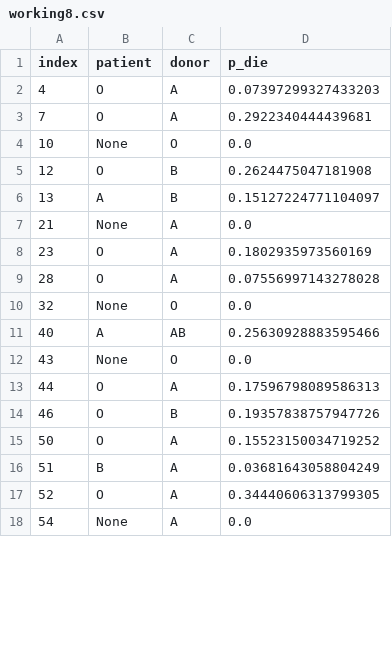
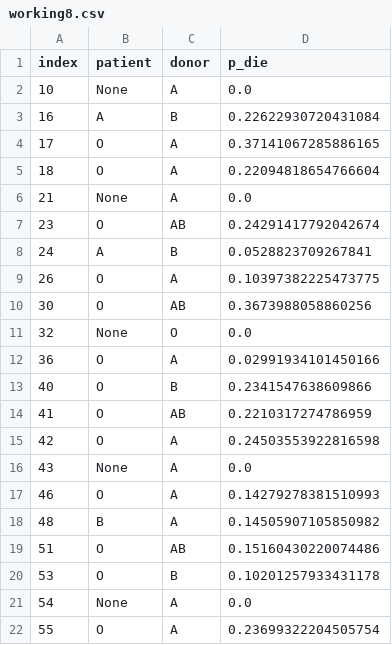
Before and after one commit to lucadwong/kidney_solver, a CSV file: working/working8.csv, drawn as a sheet; only a part is shown; the diff covers the shown part only.

```diff
--- a/working/working8.csv
+++ b/working/working8.csv
@@ -1,18 +1,22 @@
 index,patient,donor,p_die
-4,O,A,0.07397299327433203
-7,O,A,0.2922340444439681
-10,None,O,0.0
-12,O,B,0.2624475047181908
-13,A,B,0.15127224771104097
+10,None,A,0.0
+16,A,B,0.22622930720431084
+17,O,A,0.37141067285886165
+18,O,A,0.22094818654766604
 21,None,A,0.0
-23,O,A,0.1802935973560169
-28,O,A,0.07556997143278028
+23,O,AB,0.24291417792042674
+24,A,B,0.0528823709267841
+26,O,A,0.10397382225473775
+30,O,AB,0.3673988058860256
 32,None,O,0.0
-40,A,AB,0.25630928883595466
-43,None,O,0.0
-44,O,A,0.17596798089586313
-46,O,B,0.19357838757947726
-50,O,A,0.15523150034719252
-51,B,A,0.03681643058804249
-52,O,A,0.34440606313799305
+36,O,A,0.02991934101450166
+40,O,B,0.2341547638609866
+41,O,AB,0.2210317274786959
+42,O,A,0.24503553922816598
+43,None,A,0.0
+46,O,A,0.14279278381510993
+48,B,A,0.14505907105850982
+51,O,AB,0.15160430220074486
+53,O,B,0.10201257933431178
 54,None,A,0.0
+55,O,A,0.23699322204505754
```
Also changed, not shown: 9 added rows, 6 removed rows and 49 edited cells elsewhere in this file, working/working1.csv, working/working5.csv, 30 other files.
